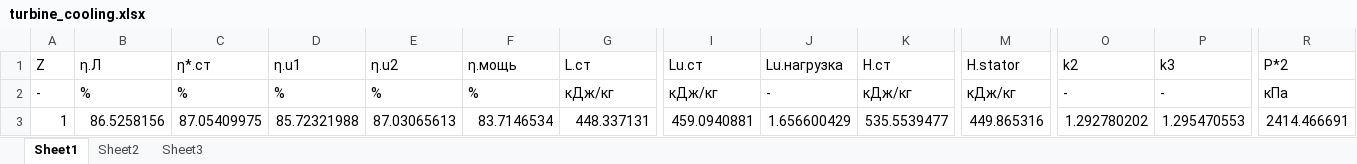
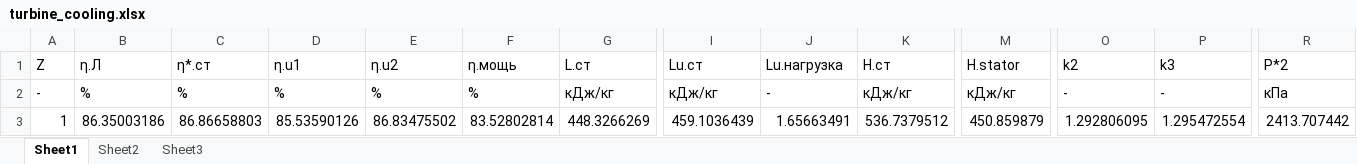
Before and after one commit to ParkhomenkoDV/gte, an Excel workbook: gte/nodes/HPT/turbine_cooling.xlsx, sheet Sheet1, drawn as a sheet; only a part is shown, gaps mark what is left out; values as stored, in another font and other column widths than the file's, no borders; the diff covers the shown part only; the diff names each change by its address in the sheet, - before the commit and + after, or states it on an @@ line.

```diff
--- a/gte/nodes/HPT/turbine_cooling.xlsx (sheet Sheet1)
+++ b/gte/nodes/HPT/turbine_cooling.xlsx (sheet Sheet1)
-B3 (η.Л): 86.5258156
+B3 (η.Л): 86.35003186
-C3 (η*.ст): 87.05409975
+C3 (η*.ст): 86.86658803
-D3 (η.u1): 85.72321988
+D3 (η.u1): 85.53590126
-E3 (η.u2): 87.03065613
+E3 (η.u2): 86.83475502
-F3 (η.мощь): 83.7146534
+F3 (η.мощь): 83.52802814
-G3 (L.ст): 448.337131
+G3 (L.ст): 448.3266269
-I3 (Lu.ст): 459.0940881
+I3 (Lu.ст): 459.1036439
-J3 (Lu.нагрузка): 1.656600429
+J3 (Lu.нагрузка): 1.65663491
-K3 (H.ст): 535.5539477
+K3 (H.ст): 536.7379512
-M3 (H.stator): 449.865316
+M3 (H.stator): 450.859879
-O3 (k2): 1.292780202
+O3 (k2): 1.292806095
-P3 (k3): 1.295470553
+P3 (k3): 1.295472554
-R3 (P*2): 2414.466691
+R3 (P*2): 2413.707442
```
Also changed, not shown: 75 edited cells elsewhere in this sheet, gte/nodes/HPT/turbine_blade_strength.xlsx, gte/nodes/HPT/turbine_middle_section_parameters.xlsx, 35 other files.
